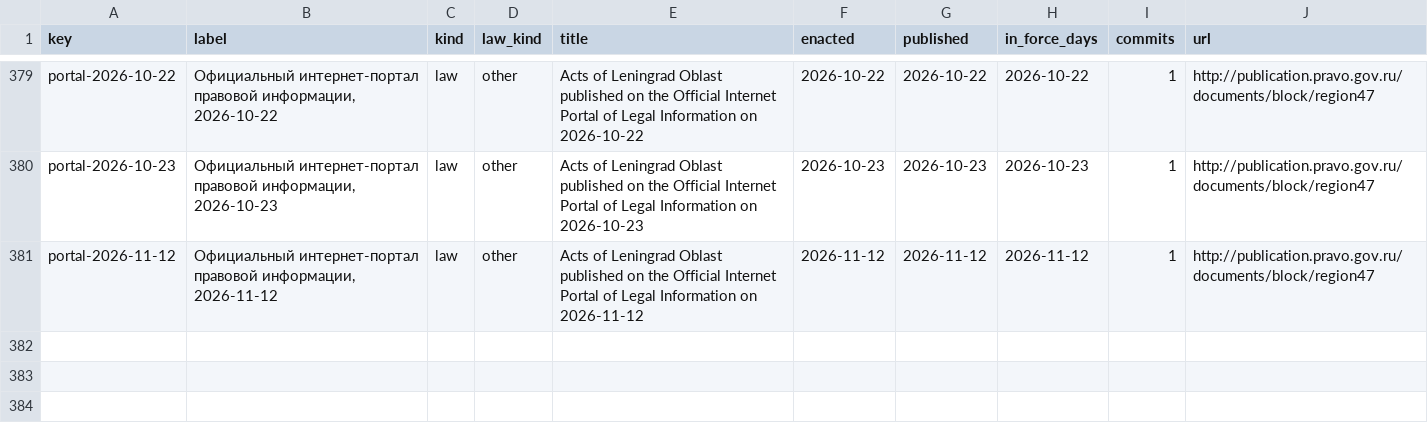
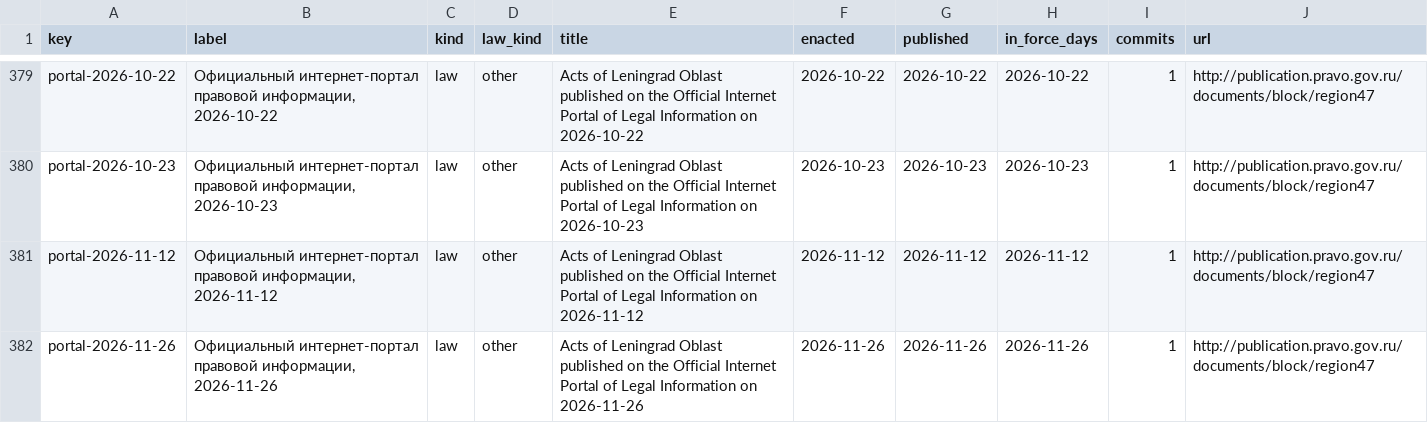
Before and after one commit to lexifina/russia-leningrad-oblast-law, a CSV file: data/laws.csv, drawn as a sheet; only a part is shown, gaps mark what is left out; the diff names each change by its address in the sheet, - before the commit and + after, or states it on an @@ line.

Commit message:
Documentation, tables, tools and REPRODUCE.md
Appended 1 commits to c5298be88a40; corpus sha256 3f5e6b3eff24acb113397a4dcee6f4053bf4ae7795ca18d40c5f66156e3d8e1f, data retrieved 2026-11-27.

Kind: documentation
Check: ru-pravo-leningrad-oblast-20261127T053459Z

```diff
--- a/data/laws.csv
+++ b/data/laws.csv
+row 382: portal-2026-11-26 | Официальный интернет-портал правовой информации, 2026-11-26 | law | other | Acts of Leningrad Oblast published on the Official Internet Portal of Legal Information on 2026-11-26 | 2026-11-26 | 2026-11-26 | 2026-11-26 | 1 | http://publication.pravo.gov.ru/documents/block/region47
```
Also changed, not shown: data/commits.csv, data/provisions.tsv, 6 other files.
